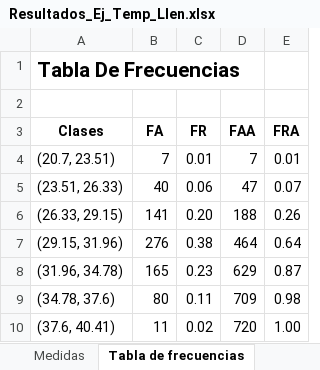
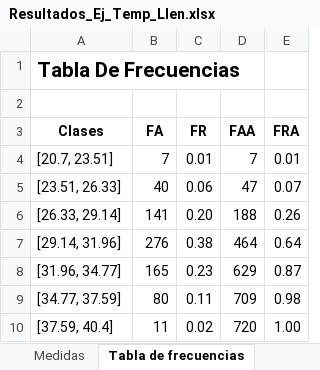
Before and after one commit to EstephaniaCalvo/Guia_Python, an Excel workbook: 10_Practicas/Tabla_de_Frecuencias/Ejemplo/Resultados/Resultados_Ej_Temp_Llen.xlsx, sheet Tabla de frecuencias, drawn as a sheet; values as stored, in another font and other column widths than the file's, no borders; the diff names each change by its address in the sheet, - before the commit and + after, or states it on an @@ line.

```diff
--- a/10_Practicas/Tabla_de_Frecuencias/Ejemplo/Resultados/Resultados_Ej_Temp_Llen.xlsx (sheet Tabla de frecuencias)
+++ b/10_Practicas/Tabla_de_Frecuencias/Ejemplo/Resultados/Resultados_Ej_Temp_Llen.xlsx (sheet Tabla de frecuencias)
-A4 (Clases): (20.7, 23.51)
+A4 (Clases): [20.7, 23.51]
-A5 (Clases): (23.51, 26.33)
+A5 (Clases): [23.51, 26.33]
-A6 (Clases): (26.33, 29.15)
+A6 (Clases): [26.33, 29.14]
-A7 (Clases): (29.15, 31.96)
+A7 (Clases): [29.14, 31.96]
-A8 (Clases): (31.96, 34.78)
+A8 (Clases): [31.96, 34.77]
-A9 (Clases): (34.78, 37.6)
+A9 (Clases): [34.77, 37.59]
-A10 (Clases): (37.6, 40.41)
+A10 (Clases): [37.59, 40.4]
```
Also changed, not shown: 10_Practicas/Tabla_de_Frecuencias/Ejemplo/Resultados/Resultados_Ej_Temp_Ad.xlsx, 28 other files.
